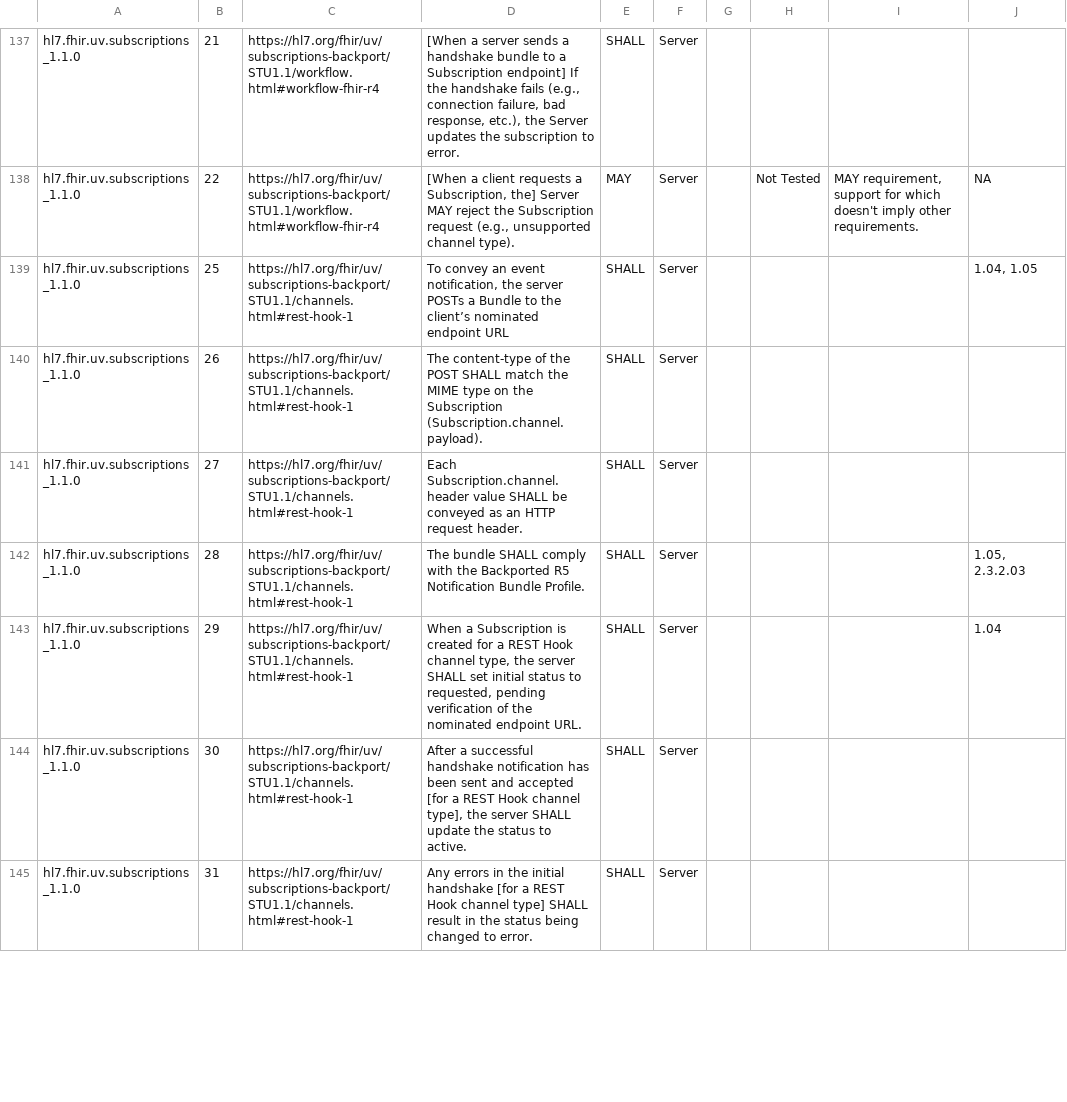
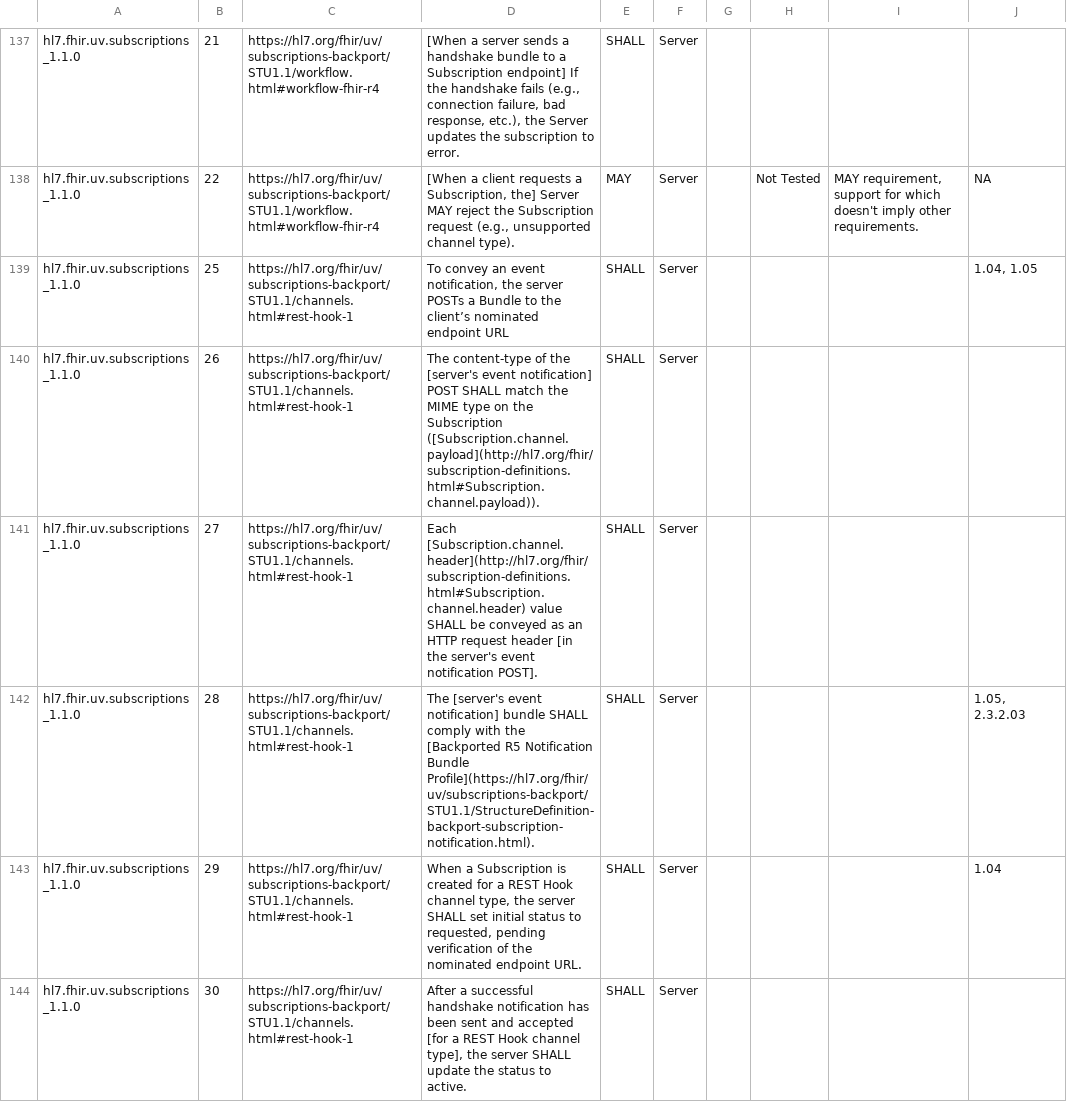
Before and after one commit to inferno-framework/davinci-pas-test-kit, a CSV file: lib/davinci_pas_test_kit/requirements/generated/davinci_pas_server_suite_v201_requirements_coverage.csv, drawn as a sheet; only a part is shown, gaps mark what is left out; the shorter side is filled out with more unchanged rows; the diff names each change by its address in the sheet, - before the commit and + after, or states it on an @@ line.

Commit message:
Regenerage coverage

```diff
--- a/lib/davinci_pas_test_kit/requirements/generated/davinci_pas_server_suite_v201_requirements_coverage.csv
+++ b/lib/davinci_pas_test_kit/requirements/generated/davinci_pas_server_suite_v201_requirements_coverage.csv
-D140: …of the POST SHALL match the MIME type on the Subscription (Subscription.channel.payload).
+D140: …of the [server's event notification] POST SHALL match the MIME type on the Subscription ([Subscription.channel.payload](http://hl7.org/fhir/subscription-definitions.html#Subscription.channel.payload)).
-D141: Each Subscription.channel.header value SHALL be conveyed as an HTTP request header.
+D141: Each [Subscription.channel.header](http://hl7.org/fhir/subscription-definitions.html#Subscription.channel.header) value SHALL be conveyed as an HTTP request header [in the server's event notification POST].
-D142: The bundle SHALL comply with the Backported R5 Notification Bundle Profile.
+D142: The [server's event notification] bundle SHALL comply with the [Backported R5 Notification Bundle Profile](https://hl7.org/fhir/uv/subscriptions-backport/STU1.1/StructureDefinition-backport-subscription-notification.html).
```
